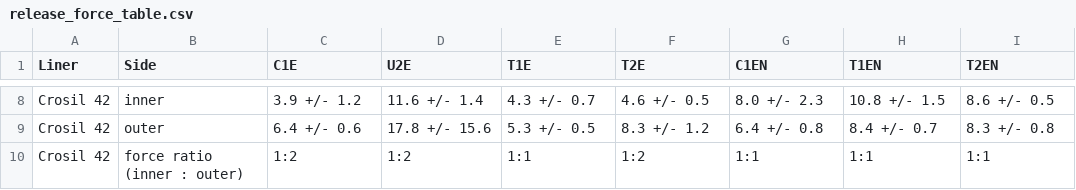
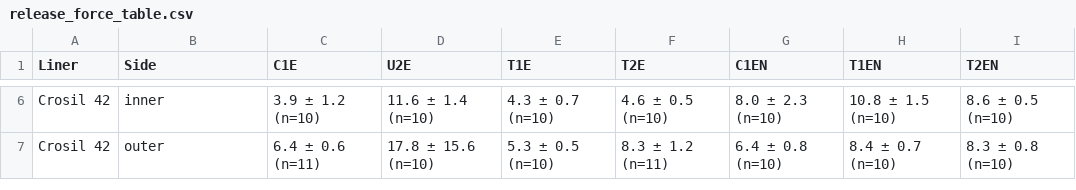
Before and after one commit to jc1122/slip_stick, a CSV file: publication/generated/tables/release_force_table.csv, drawn as a sheet; only a part is shown, gaps mark what is left out; removed rows and columns are numbered as before the commit, all else as after; the diff covers the shown part only; the diff names each change by its address in the sheet, - before the commit and + after, or states it on an @@ line.

Commit message:
Generate manuscript-ready release tables

```diff
--- a/publication/generated/tables/release_force_table.csv
+++ b/publication/generated/tables/release_force_table.csv
-C6 (C1E): 3.9 +/- 1.2
+C6 (C1E): 3.9 ± 1.2 (n=10)
-D6 (U2E): 11.6 +/- 1.4
+D6 (U2E): 11.6 ± 1.4 (n=10)
-E6 (T1E): 4.3 +/- 0.7
+E6 (T1E): 4.3 ± 0.7 (n=10)
-F6 (T2E): 4.6 +/- 0.5
+F6 (T2E): 4.6 ± 0.5 (n=10)
-G6 (C1EN): 8.0 +/- 2.3
+G6 (C1EN): 8.0 ± 2.3 (n=10)
-H6 (T1EN): 10.8 +/- 1.5
+H6 (T1EN): 10.8 ± 1.5 (n=10)
-I6 (T2EN): 8.6 +/- 0.5
+I6 (T2EN): 8.6 ± 0.5 (n=10)
-C7 (C1E): 6.4 +/- 0.6
+C7 (C1E): 6.4 ± 0.6 (n=11)
-D7 (U2E): 17.8 +/- 15.6
+D7 (U2E): 17.8 ± 15.6 (n=10)
-E7 (T1E): 5.3 +/- 0.5
+E7 (T1E): 5.3 ± 0.5 (n=10)
-F7 (T2E): 8.3 +/- 1.2
+F7 (T2E): 8.3 ± 1.2 (n=11)
-G7 (C1EN): 6.4 +/- 0.8
+G7 (C1EN): 6.4 ± 0.8 (n=10)
-H7 (T1EN): 8.4 +/- 0.7
+H7 (T1EN): 8.4 ± 0.7 (n=10)
-I7 (T2EN): 8.3 +/- 0.8
+I7 (T2EN): 8.3 ± 0.8 (n=10)
-row 10: Crosil 42 | force ratio (inner : outer) | 1:2 | 1:2 | 1:1 | 1:2 | 1:1 | 1:1 | 1:1
```
Also changed, not shown: 2 removed rows and 28 edited cells elsewhere in this file, 7 other files.
